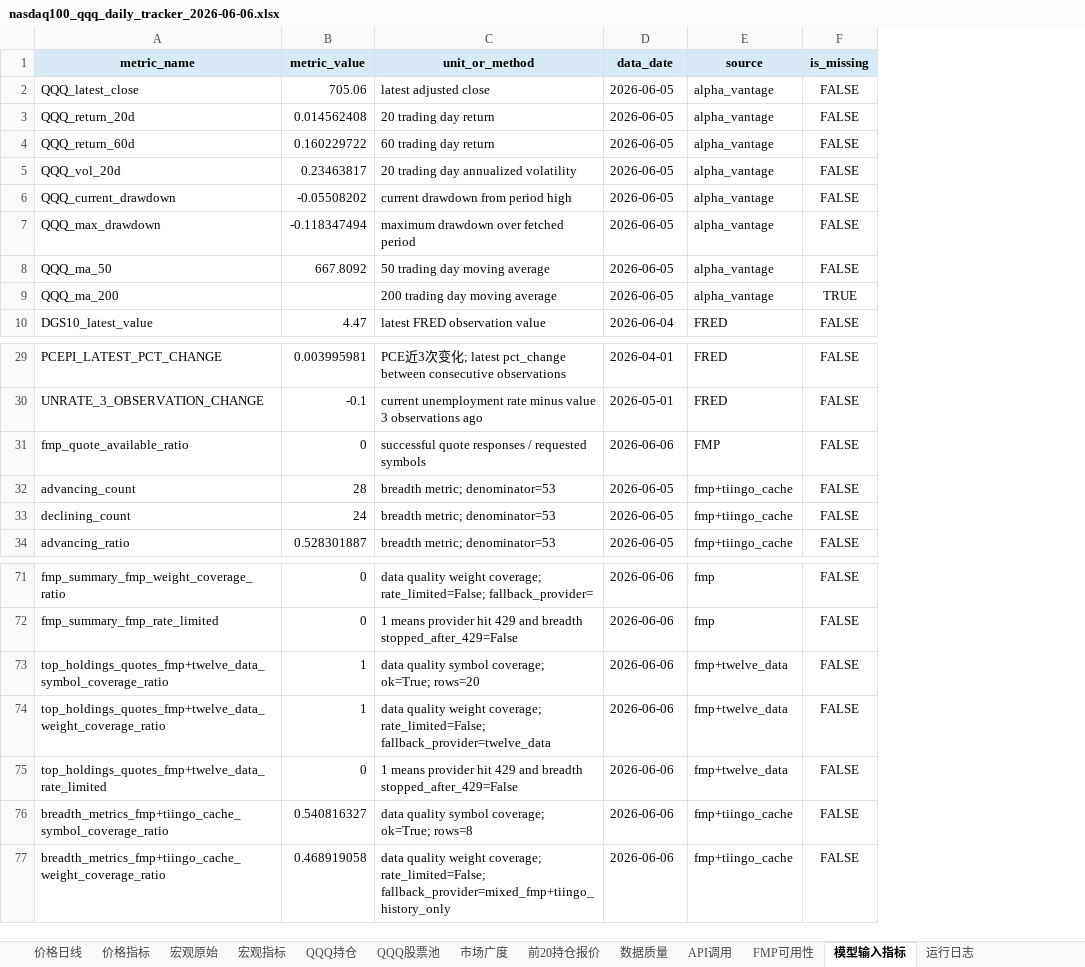
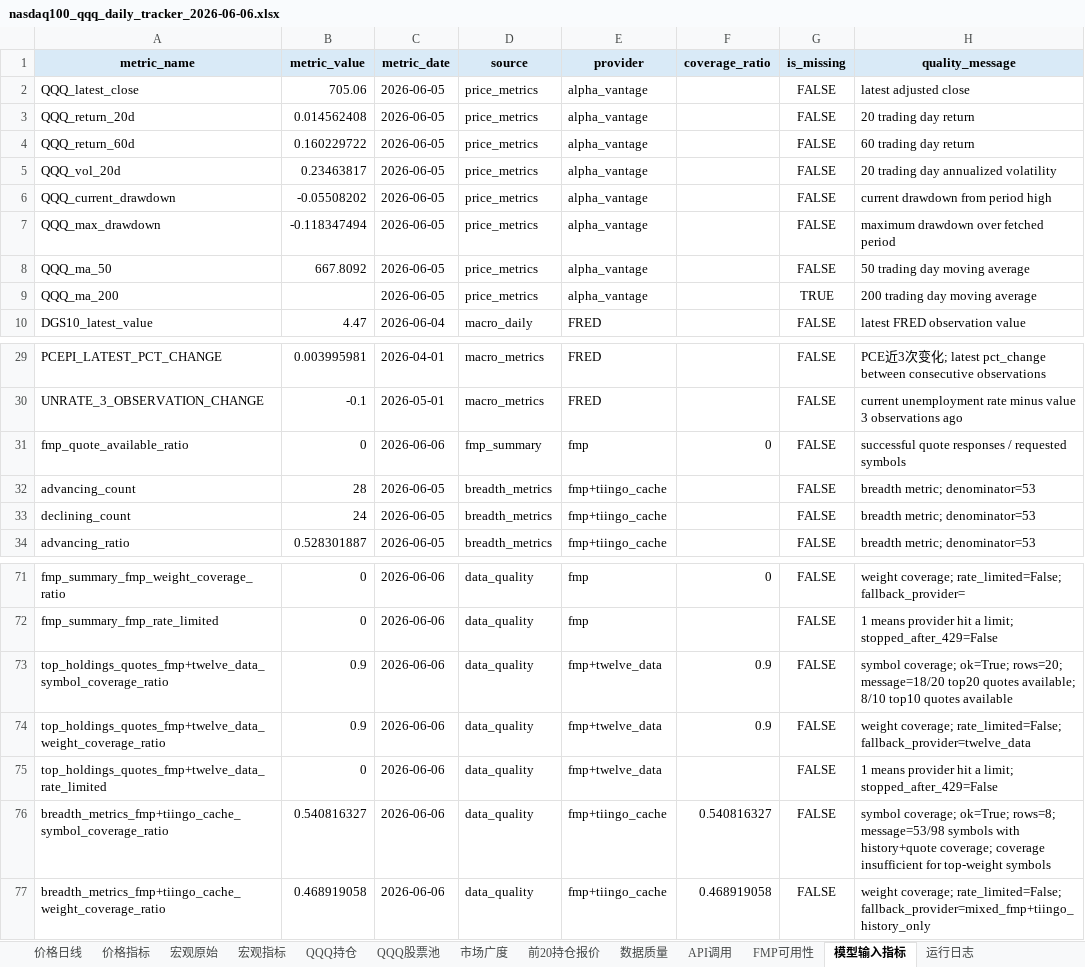
Before and after one commit to minzi9102/nasdaq100_github_action_tracker, an Excel workbook: reports/archive/2026-06-06/nasdaq100_qqq_daily_tracker_2026-06-06.xlsx, sheet 模型输入指标, drawn as a sheet; only a part is shown, gaps mark what is left out; values as stored, in another font and other column widths than the file's, no borders; removed rows and columns are numbered as before the commit, all else as after; the diff names each change by its address in the sheet, - before the commit and + after, or states it on an @@ line.

Commit message:
feat(reporting): standardize objective model input
Context
Goal: 将 model_input_metrics.csv 收敛为稳定的客观指标、来源、覆盖率和质量说明接口。
Reason: 阶段 5 要防止仓库输出投资建议、颜色状态、方向判断或买卖动作，并完成既定八列模型输入契约。

Changes
Updated: model input builder 固定输出 metric_name、metric_value、metric_date、source、provider、coverage_ratio、is_missing、quality_message。
Updated: 价格、宏观、广度和 data quality 指标按数据集来源与 provider 分离映射，覆盖率仅写入覆盖类指标。
Added: 禁用词、旧输出文件名、manifest 索引和字段映射防回归测试。
Updated: README、数据模型文档和 ChatGPT 示例说明新版客观字段契约。
Captured: 重新生成 2026-06-06 model_input_metrics、manifest、Excel 和相关 daily 报告。

State
Compile/Test: Passed - uv run pytest (40 passed); uv run python scripts/run_daily.py --as-of auto
Side Effects: 未生成 analysis_summary.* 或 ai_input.csv；twelvedata_api_test_pack.zip 保持未跟踪，未纳入提交。

Next
完整优化计划阶段 1-5 已落地，可继续独立规划 manual cache rebuild 或 weekly cache audit。

```diff
--- a/reports/archive/2026-06-06/nasdaq100_qqq_daily_tracker_2026-06-06.xlsx (sheet 模型输入指标)
+++ b/reports/archive/2026-06-06/nasdaq100_qqq_daily_tracker_2026-06-06.xlsx (sheet 模型输入指标)
-column C (unit_or_method), rows 2-10: latest adjusted close | 20 trading day return | 60 trading day return | 20 trading day annualized volatility | current drawdown from period high | maximum drawdown over fetched period | 50 trading day moving average | 200 trading day moving average | latest FRED observation value; rows 29-34: PCE近3次变化; latest pct_change between consecutive observations | current unemployment rate minus value 3 observations ago | successful quote responses / requested symbols | breadth metric; denominator=53 | breadth metric; denominator=53 | breadth metric; denominator=53; rows 71-77: data quality weight coverage; rate_limited=False; fallback_provider= | 1 means provider hit 429 and breadth stopped_after_429=False | data quality symbol coverage; ok=True; rows=20 | data quality weight coverage; rate_limited=False; fallback_provider=twelve_data | 1 means provider hit 429 and breadth stopped_after_429=False | data quality symbol coverage; ok=True; rows=8 | data quality weight coverage; rate_limited=False; fallback_provider=mixed_fmp+tiingo_history_only
+column D (source), rows 2-10: price_metrics | price_metrics | price_metrics | price_metrics | price_metrics | price_metrics | price_metrics | price_metrics | macro_daily; rows 29-34: macro_metrics | macro_metrics | fmp_summary | breadth_metrics | breadth_metrics | breadth_metrics; rows 71-77: all data_quality
+column F (coverage_ratio), row 31: 0; rows 71-77: 0 |  | 0.9 | 0.9 |  | 0.540816327 | 0.468919058
+column H (quality_message), rows 2-10: latest adjusted close | 20 trading day return | 60 trading day return | 20 trading day annualized volatility | current drawdown from period high | maximum drawdown over fetched period | 50 trading day moving average | 200 trading day moving average | latest FRED observation value; rows 29-34: PCE近3次变化; latest pct_change between consecutive observations | current unemployment rate minus value 3 observations ago | successful quote responses / requested symbols | breadth metric; denominator=53 | breadth metric; denominator=53 | breadth metric; denominator=53; rows 71-77: weight coverage; rate_limited=False; fallback_provider= | 1 means provider hit a limit; stopped_after_429=False | symbol coverage; ok=True; rows=20; message=18/20 top20 quotes available; 8/10 top10 quotes available | weight coverage; rate_limited=False; fallback_provider=twelve_data | 1 means provider hit a limit; stopped_after_429=False | symbol coverage; ok=True; rows=8; message=53/98 symbols with history+quote coverage; coverage insufficient for top-weight symbols | weight coverage; rate_limited=False; fallback_provider=mixed_fmp+tiingo_history_only
-C1: data_date
+C1: metric_date
-E1: source
+E1: provider
-E31 (provider): FMP
+E31 (provider): fmp
-B73:B74 (metric_value): 1
+B73:B74 (metric_value): 0.9
```
Also changed, not shown: sheet 前20持仓报价, sheet 数据质量, sheet API调用, reports/latest/nasdaq100_qqq_daily_tracker.xlsx, 15 other files.
